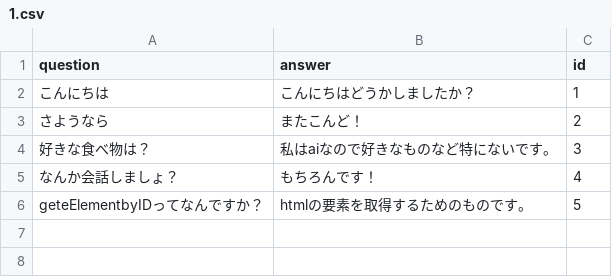
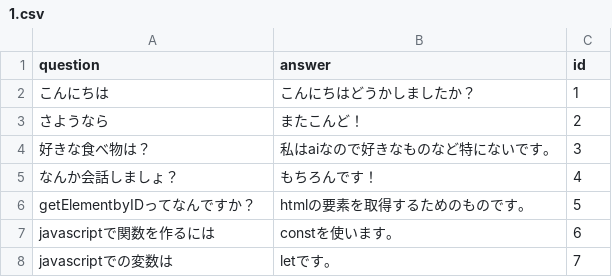
Before and after one commit to Sakalt/Qna-datset-zoo, a CSV file: src/Qna1/1.csv, drawn as a sheet.

Commit message:
Update 1.csv

```diff
--- a/src/Qna1/1.csv
+++ b/src/Qna1/1.csv
@@ -5,2 +5,4 @@ question,answer,id
 なんか会話しましょ？,もちろんです！,4
-geteElementbyIDってなんですか？,htmlの要素を取得するためのものです。,5
+getElementbyIDってなんですか？,htmlの要素を取得するためのものです。,5
+javascriptで関数を作るには,constを使います。,6
+javascriptでの変数は,letです。,7
```
